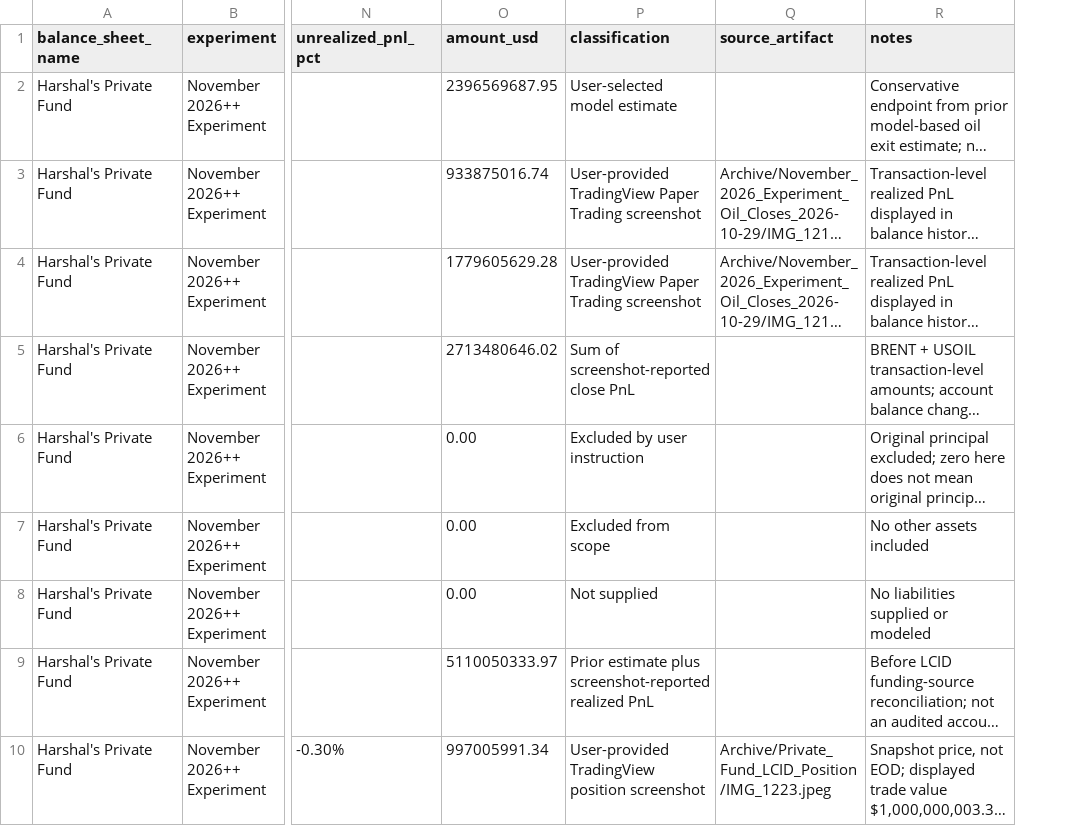
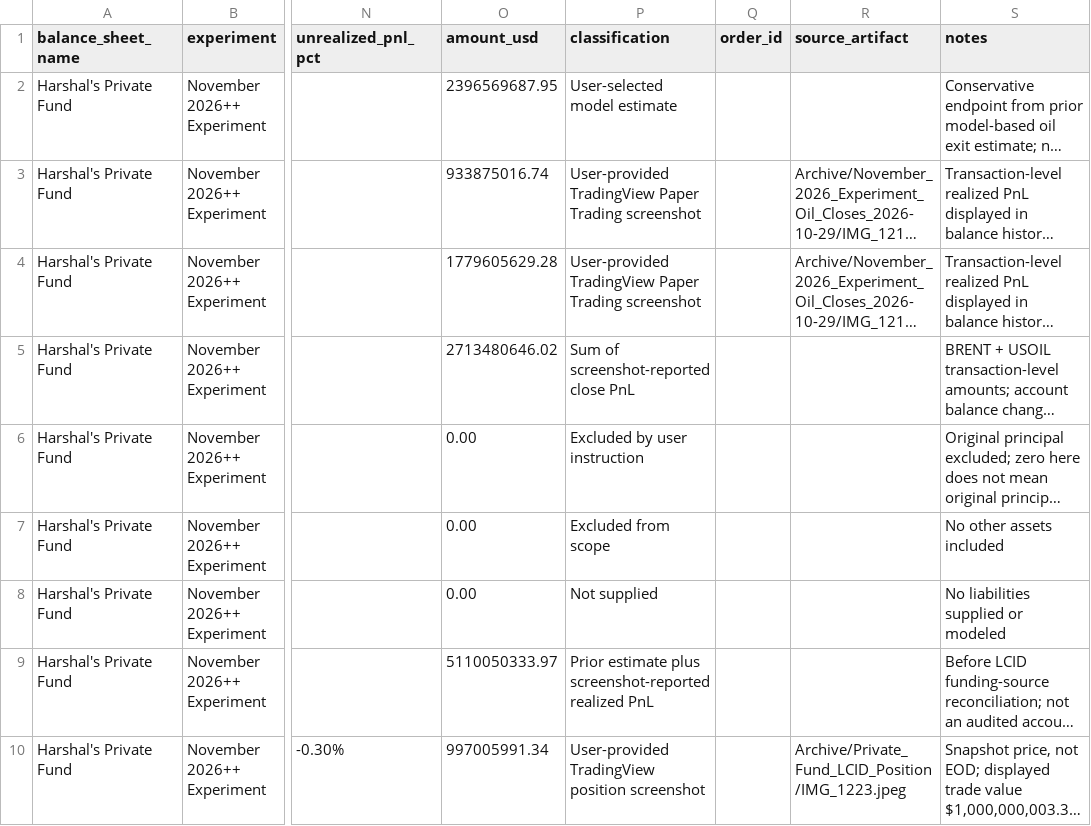
Before and after one commit to A44674928/Financial_Model_Records, a CSV file: data/november_2026_plus_plus_experiment_balance_sheet_v1.csv, drawn as a sheet; only a part is shown, gaps mark what is left out; long unchanged cells end in …; the diff covers the shown part only; the diff names each change by its address in the sheet, - before the commit and + after, or states it on an @@ line.

```diff
--- a/data/november_2026_plus_plus_experiment_balance_sheet_v1.csv
+++ b/data/november_2026_plus_plus_experiment_balance_sheet_v1.csv
+column Q (order_id), empty
```
Also changed, not shown: 1 added row and 1 edited cell elsewhere in this file, 7 other files.
